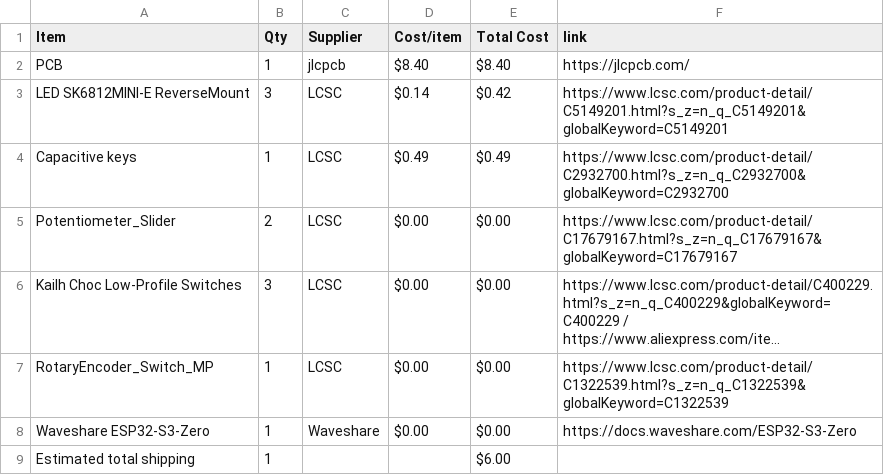
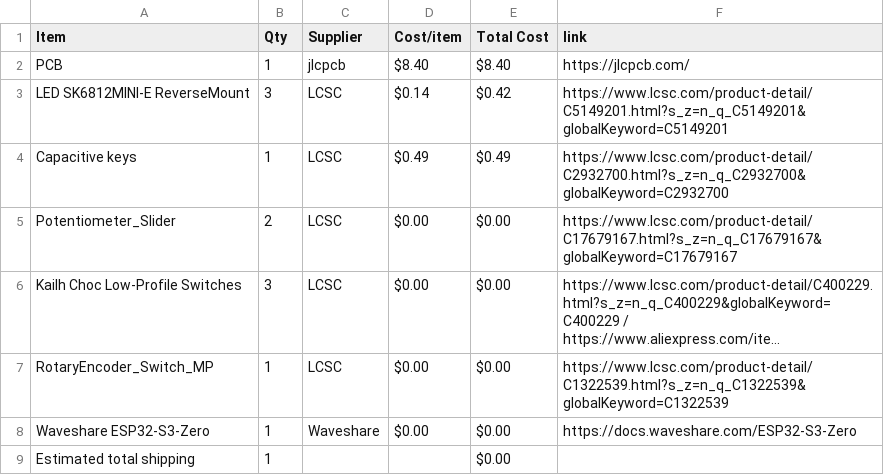
Before and after one commit to lima6-tech/MidiBoard, a CSV file: BOM.csv, drawn as a sheet; long unchanged cells end in ….

Commit message:
Sync Midi Keyboard from Half Life

```diff
--- a/BOM.csv
+++ b/BOM.csv
@@ -8,2 +8,2 @@ RotaryEncoder_Switch_MP,1,LCSC,$0.00,$0.00,https://www.lcsc.com/product-detail/C
 Waveshare ESP32-S3-Zero,1,Waveshare,$0.00,$0.00,https://docs.waveshare.com/ESP32-S3-Zero
-Estimated total shipping,1,,,$6.00,
+Estimated total shipping,1,,,$0.00,
```
